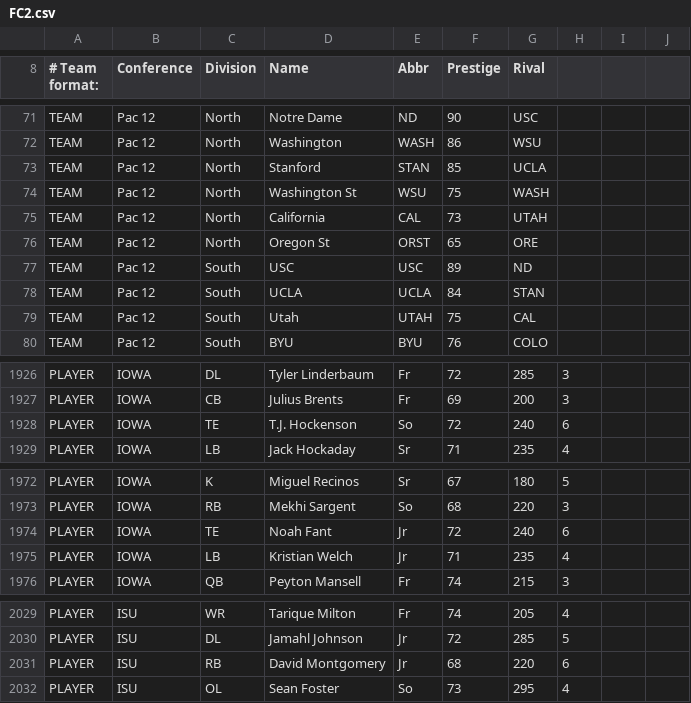
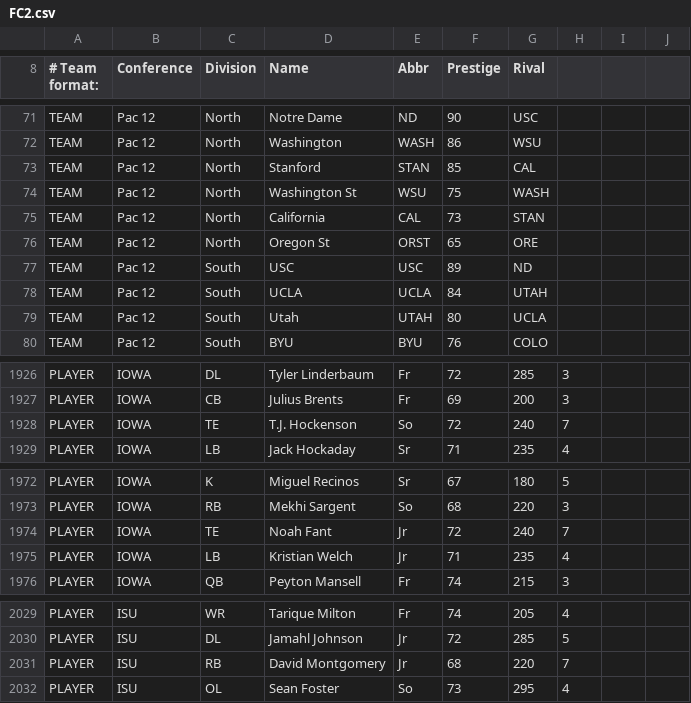
Before and after one commit to cworrix/cworx, a CSV file: FC2.csv, drawn as a sheet; only a part is shown, gaps mark what is left out.

Commit message:
Update FC2.csv

```diff
--- a/FC2.csv
+++ b/FC2.csv
@@ -72,9 +72,9 @@ TEAM,Pac 12,North,Notre Dame,ND,90,USC,,,,
 TEAM,Pac 12,North,Washington,WASH,86,WSU,,,,
-TEAM,Pac 12,North,Stanford,STAN,85,UCLA,,,,
+TEAM,Pac 12,North,Stanford,STAN,85,CAL,,,,
 TEAM,Pac 12,North,Washington St,WSU,75,WASH,,,,
-TEAM,Pac 12,North,California,CAL,73,UTAH,,,,
+TEAM,Pac 12,North,California,CAL,73,STAN,,,,
 TEAM,Pac 12,North,Oregon St,ORST,65,ORE,,,,
 TEAM,Pac 12,South,USC,USC,89,ND,,,,
-TEAM,Pac 12,South,UCLA,UCLA,84,STAN,,,,
-TEAM,Pac 12,South,Utah,UTAH,75,CAL,,,,
+TEAM,Pac 12,South,UCLA,UCLA,84,UTAH,,,,
+TEAM,Pac 12,South,Utah,UTAH,80,UCLA,,,,
 TEAM,Pac 12,South,BYU,BYU,76,COLO,,,,
@@ -1927,3 +1927,3 @@ PLAYER,IOWA,DL,Tyler Linderbaum,Fr,72,285,3,,,
 PLAYER,IOWA,CB,Julius Brents,Fr,69,200,3,,,
-PLAYER,IOWA,TE,T.J. Hockenson,So,72,240,6,,,
+PLAYER,IOWA,TE,T.J. Hockenson,So,72,240,7,,,
 PLAYER,IOWA,LB,Jack Hockaday,Sr,71,235,4,,,
@@ -1973,3 +1973,3 @@ PLAYER,IOWA,K,Miguel Recinos,Sr,67,180,5,,,
 PLAYER,IOWA,RB,Mekhi Sargent,So,68,220,3,,,
-PLAYER,IOWA,TE,Noah Fant,Jr,72,240,6,,,
+PLAYER,IOWA,TE,Noah Fant,Jr,72,240,7,,,
 PLAYER,IOWA,LB,Kristian Welch,Jr,71,235,4,,,
@@ -2030,3 +2030,3 @@ PLAYER,ISU,WR,Tarique Milton,Fr,74,205,4,,,
 PLAYER,ISU,DL,Jamahl Johnson,Jr,72,285,5,,,
-PLAYER,ISU,RB,David Montgomery,Jr,68,220,6,,,
+PLAYER,ISU,RB,David Montgomery,Jr,68,220,7,,,
 PLAYER,ISU,OL,Sean Foster,So,73,295,4,,,
```
